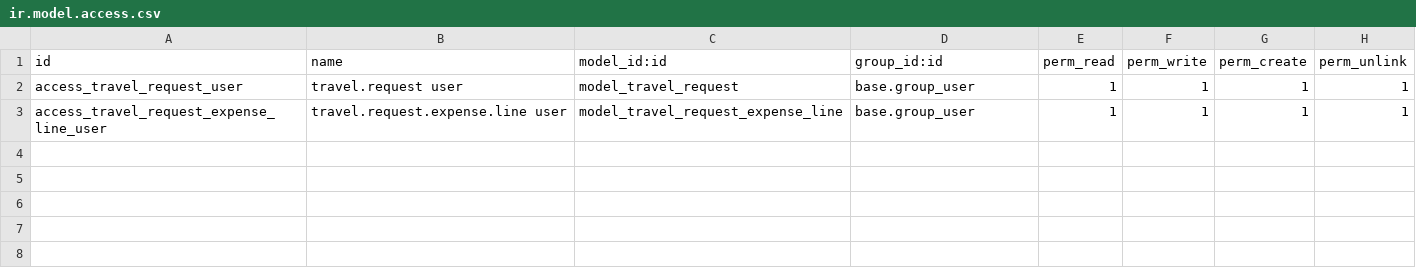
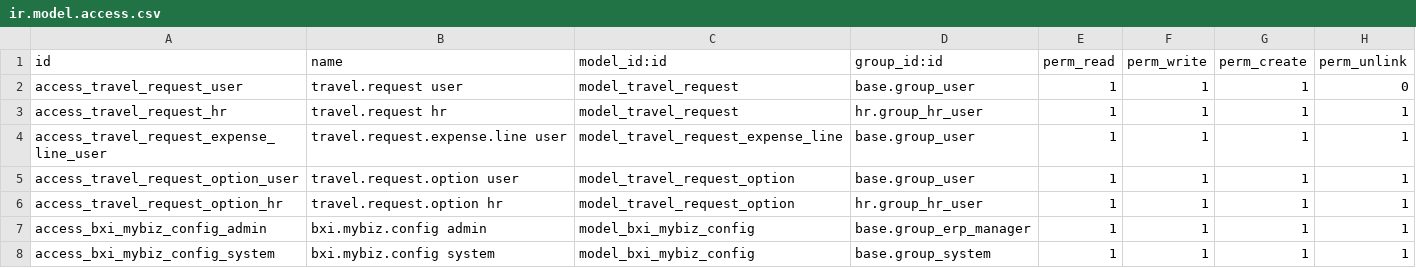
Before and after one commit to rohit-bxi/bxi_odoo_community, a CSV file: bxi_travel_request/security/ir.model.access.csv, drawn as a sheet.

```diff
--- a/bxi_travel_request/security/ir.model.access.csv
+++ b/bxi_travel_request/security/ir.model.access.csv
@@ -1,3 +1,8 @@
 id,name,model_id:id,group_id:id,perm_read,perm_write,perm_create,perm_unlink
-access_travel_request_user,travel.request user,model_travel_request,base.group_user,1,1,1,1
+access_travel_request_user,travel.request user,model_travel_request,base.group_user,1,1,1,0
+access_travel_request_hr,travel.request hr,model_travel_request,hr.group_hr_user,1,1,1,1
 access_travel_request_expense_line_user,travel.request.expense.line user,model_travel_request_expense_line,base.group_user,1,1,1,1
+access_travel_request_option_user,travel.request.option user,model_travel_request_option,base.group_user,1,1,1,1
+access_travel_request_option_hr,travel.request.option hr,model_travel_request_option,hr.group_hr_user,1,1,1,1
+access_bxi_mybiz_config_admin,bxi.mybiz.config admin,model_bxi_mybiz_config,base.group_erp_manager,1,1,1,1
+access_bxi_mybiz_config_system,bxi.mybiz.config system,model_bxi_mybiz_config,base.group_system,1,1,1,1
```
Also changed, not shown: 34 other files.
